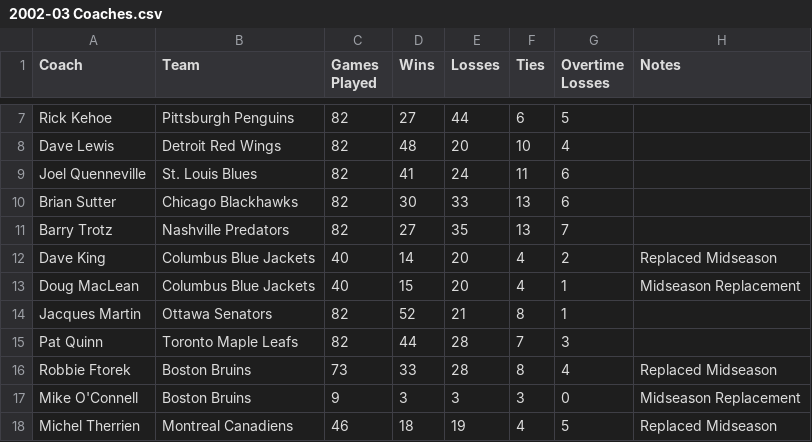
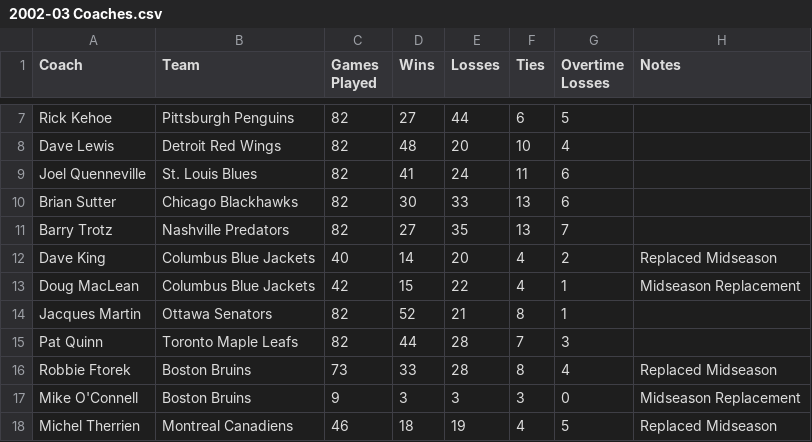
Before and after one commit to bhcooper89/Capstone, a CSV file: Coaches/2002-03 Coaches.csv, drawn as a sheet; only a part is shown, gaps mark what is left out.

Commit message:
Update 2002-03 Coaches.csv

```diff
--- a/Coaches/2002-03 Coaches.csv
+++ b/Coaches/2002-03 Coaches.csv
@@ -12,3 +12,3 @@ Barry Trotz,Nashville Predators,82,27,35,13,7,
 Dave King,Columbus Blue Jackets,40,14,20,4,2,Replaced Midseason
-Doug MacLean,Columbus Blue Jackets,40,15,20,4,1,Midseason Replacement
+Doug MacLean,Columbus Blue Jackets,42,15,22,4,1,Midseason Replacement
 Jacques Martin,Ottawa Senators,82,52,21,8,1,
```
